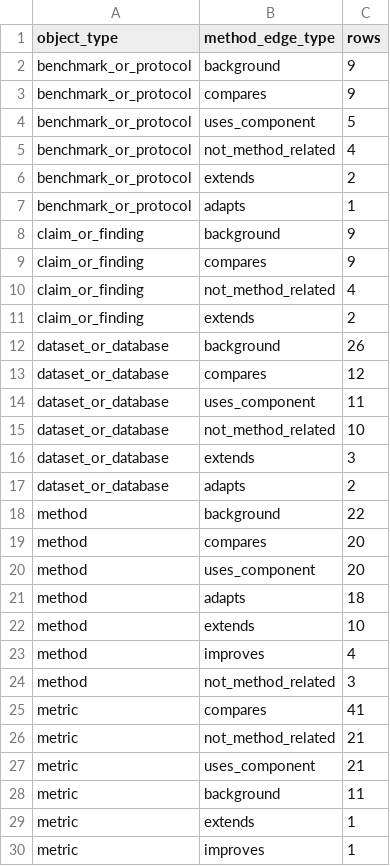
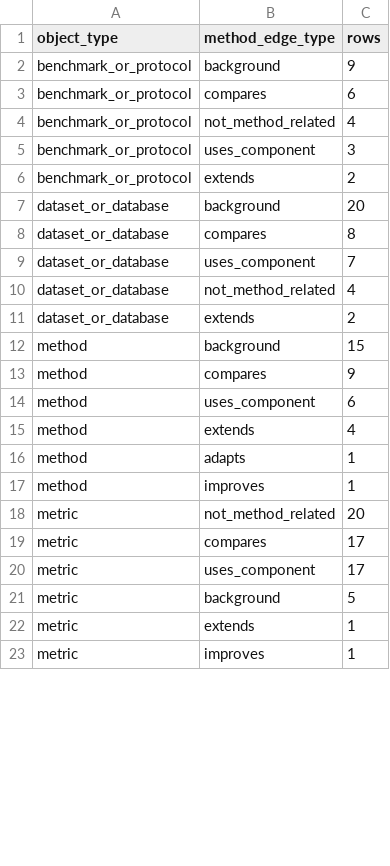
Before and after one commit to Baron-Sun/scisci-citeevidence-cs-mvp, a CSV file: figures/source_data/method_edge_type_by_object_type.csv, drawn as a sheet; only a part is shown; the diff covers the shown part only.

```diff
--- a/figures/source_data/method_edge_type_by_object_type.csv
+++ b/figures/source_data/method_edge_type_by_object_type.csv
@@ -2,28 +2,21 @@ object_type,method_edge_type,rows
 benchmark_or_protocol,background,9
-benchmark_or_protocol,compares,9
-benchmark_or_protocol,uses_component,5
+benchmark_or_protocol,compares,6
 benchmark_or_protocol,not_method_related,4
+benchmark_or_protocol,uses_component,3
 benchmark_or_protocol,extends,2
-benchmark_or_protocol,adapts,1
-claim_or_finding,background,9
-claim_or_finding,compares,9
-claim_or_finding,not_method_related,4
-claim_or_finding,extends,2
-dataset_or_database,background,26
-dataset_or_database,compares,12
-dataset_or_database,uses_component,11
-dataset_or_database,not_method_related,10
-dataset_or_database,extends,3
-dataset_or_database,adapts,2
-method,background,22
-method,compares,20
-method,uses_component,20
-method,adapts,18
-method,extends,10
-method,improves,4
-method,not_method_related,3
-metric,compares,41
-metric,not_method_related,21
-metric,uses_component,21
-metric,background,11
+dataset_or_database,background,20
+dataset_or_database,compares,8
+dataset_or_database,uses_component,7
+dataset_or_database,not_method_related,4
+dataset_or_database,extends,2
+method,background,15
+method,compares,9
+method,uses_component,6
+method,extends,4
+method,adapts,1
+method,improves,1
+metric,not_method_related,20
+metric,compares,17
+metric,uses_component,17
+metric,background,5
 metric,extends,1
```
Also changed, not shown: 2 added rows, 17 removed rows and 5 edited cells elsewhere in this file, data/processed/evidence_backed_object_graph_nodes.csv, data/processed/evidence_cards.csv, 19 other files.
